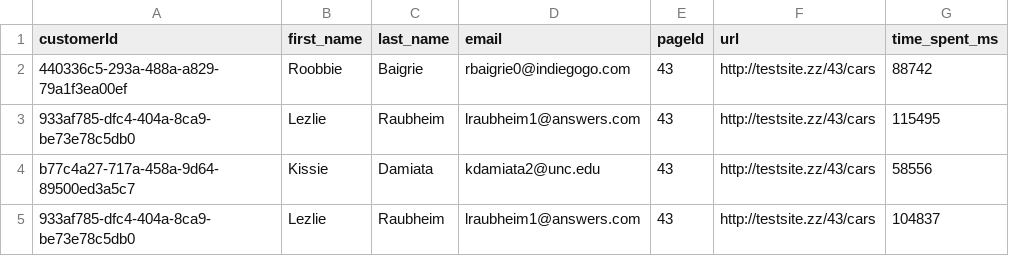
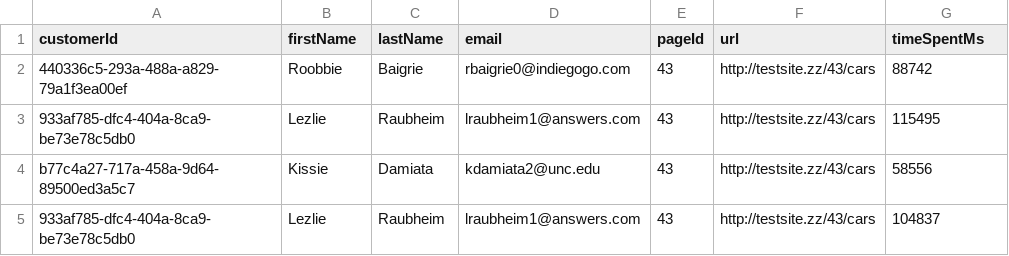
Before and after one commit to eirikbell/api1, a CSV file: data.csv, drawn as a sheet; only a part is shown.

Commit message:
Fikset kolonnenavn i csv fil

```diff
--- a/data.csv
+++ b/data.csv
@@ -1,2 +1,2 @@
-customerId,first_name,last_name,email,pageId,url,time_spent_ms
+customerId,firstName,lastName,email,pageId,url,timeSpentMs
 440336c5-293a-488a-a829-79a1f3ea00ef,Roobbie,Baigrie,rbaigrie0@indiegogo.com,43,http://testsite.zz/43/cars,88742
```
